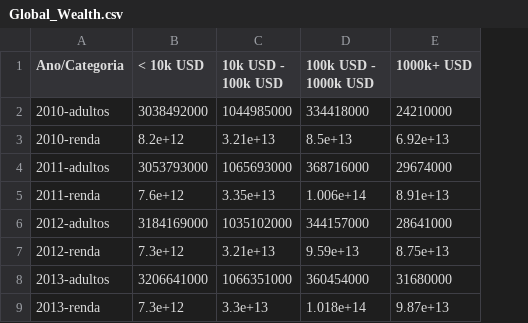
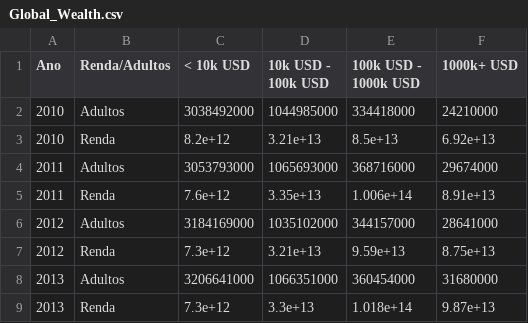
Before and after one commit to Voz-bonita/Medidas-de-Informacao, a CSV file: Global_Wealth.csv, drawn as a sheet; only a part is shown; removed rows and columns are numbered as before the commit, all else as after; the diff names each change by its address in the sheet, - before the commit and + after, or states it on an @@ line.

Commit message:
Coluna Ano/Categoria dividida em 2

```diff
--- a/Global_Wealth.csv
+++ b/Global_Wealth.csv
-column A (Ano/Categoria), rows 2-9: 2010-adultos | 2010-renda | 2011-adultos | 2011-renda | 2012-adultos | 2012-renda | 2013-adultos | 2013-renda
+column A (Ano), rows 2-9: 2010 | 2010 | 2011 | 2011 | 2012 | 2012 | 2013 | 2013
+column B (Renda/Adultos), rows 2-9: Adultos | Renda | Adultos | Renda | Adultos | Renda | Adultos | Renda
```
Also changed, not shown: 2 other files.
